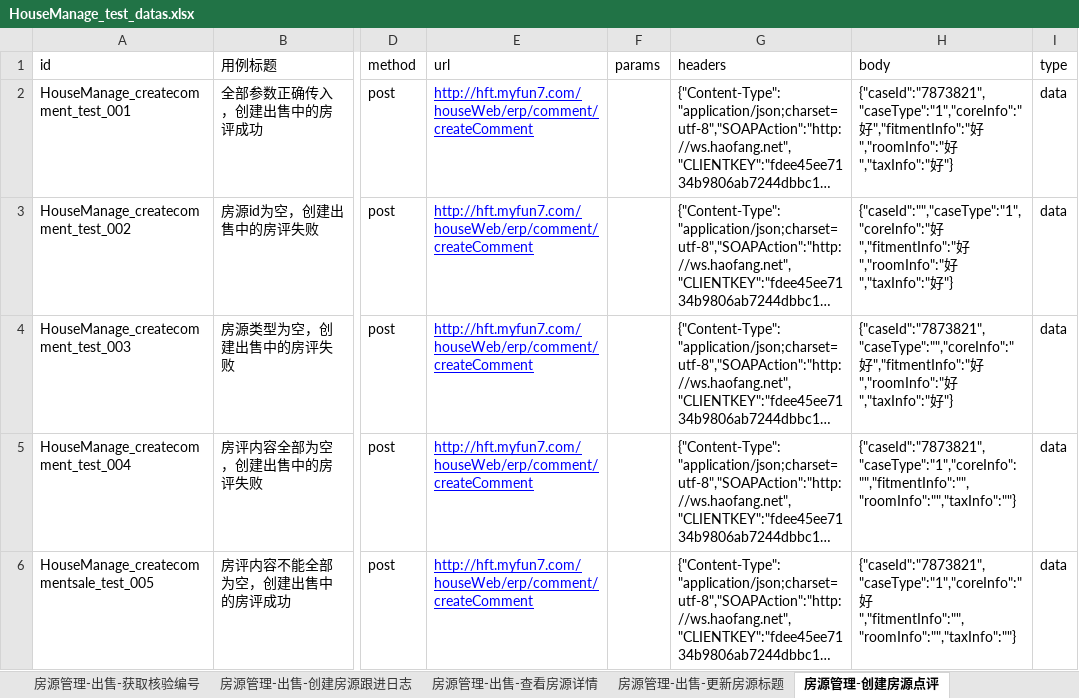
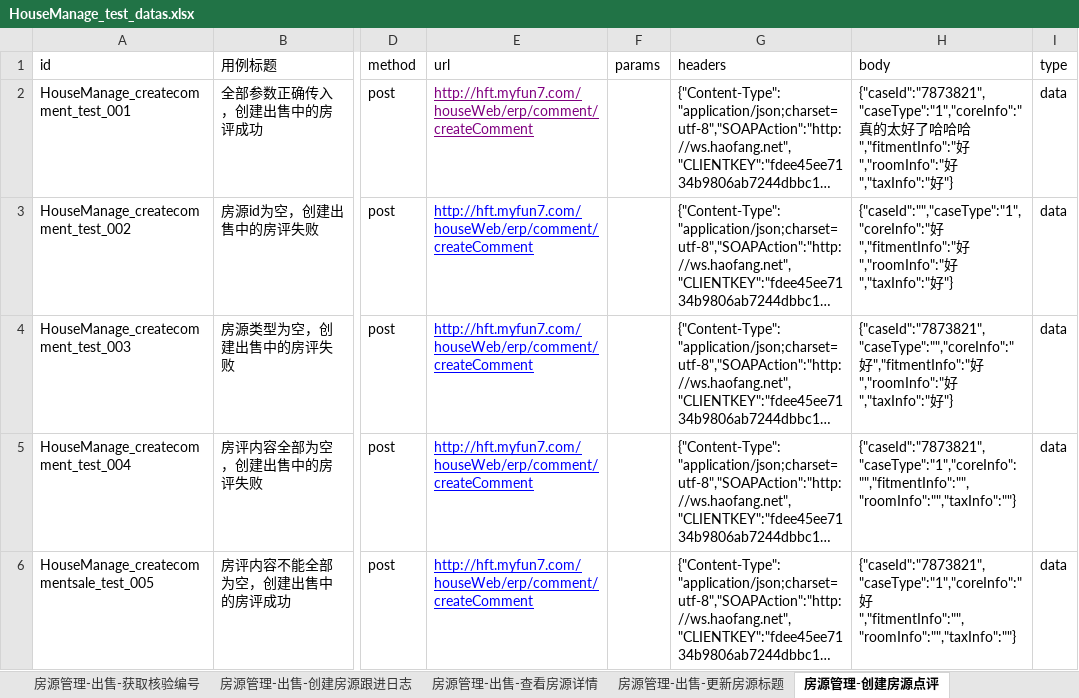
Before and after one commit to hejun123456/demon_test, an Excel workbook: datas/HouseManage_test_datas.xlsx, sheet 房源管理-创建房源点评, drawn as a sheet; only a part is shown, gaps mark what is left out; long unchanged cells end in …; values as stored, in another font and other column widths than the file's, no borders; the diff covers the shown part only; the diff names each change by its address in the sheet, - before the commit and + after, or states it on an @@ line.

```diff
--- a/datas/HouseManage_test_datas.xlsx (sheet 房源管理-创建房源点评)
+++ b/datas/HouseManage_test_datas.xlsx (sheet 房源管理-创建房源点评)
-E2 text colour: #0000FF
+E2 text colour: #800080
-H2 (body): {"caseId":"7873821","caseType":"1","coreInfo":"好","fitmentInfo":"好…
+H2 (body): {"caseId":"7873821","caseType":"1","coreInfo":"真的太好了哈哈哈","fitmentInfo":"好…
```
Also changed, not shown: 5 removed rows elsewhere in this sheet, sheet 房源管理-查询房源点评表, other sheet tabs, datas/CustomerManage_test_datas.xlsx, 19 other files.
